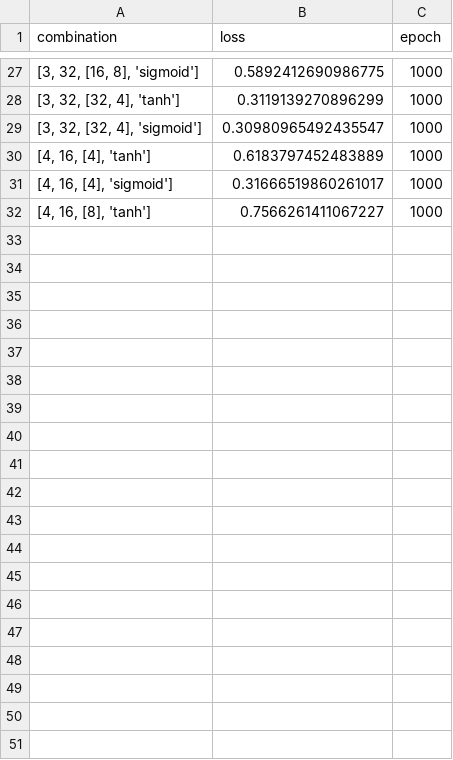
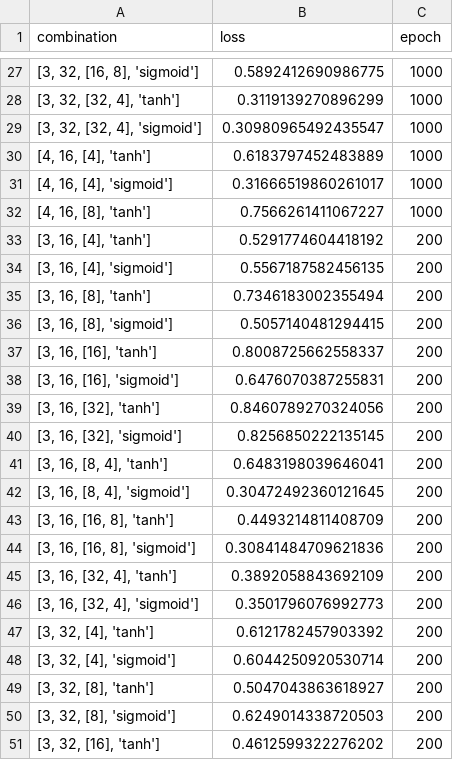
Before and after one commit to trung02012017/AI_Tensorflow, a CSV file: RNN/result_multi.csv, drawn as a sheet; only a part is shown, gaps mark what is left out; the diff covers the shown part only; the diff names each change by its address in the sheet, - before the commit and + after, or states it on an @@ line.

Commit message:
RNN multi_layer no ES

```diff
--- a/RNN/result_multi.csv
+++ b/RNN/result_multi.csv
+row 33: [3, 16, [4], 'tanh'] | 0.5291774604418192 | 200
+row 34: [3, 16, [4], 'sigmoid'] | 0.5567187582456135 | 200
+row 35: [3, 16, [8], 'tanh'] | 0.7346183002355494 | 200
+row 36: [3, 16, [8], 'sigmoid'] | 0.5057140481294415 | 200
+row 37: [3, 16, [16], 'tanh'] | 0.8008725662558337 | 200
+row 38: [3, 16, [16], 'sigmoid'] | 0.6476070387255831 | 200
+row 39: [3, 16, [32], 'tanh'] | 0.8460789270324056 | 200
+row 40: [3, 16, [32], 'sigmoid'] | 0.8256850222135145 | 200
+row 41: [3, 16, [8, 4], 'tanh'] | 0.6483198039646041 | 200
+row 42: [3, 16, [8, 4], 'sigmoid'] | 0.30472492360121645 | 200
+row 43: [3, 16, [16, 8], 'tanh'] | 0.4493214811408709 | 200
+row 44: [3, 16, [16, 8], 'sigmoid'] | 0.30841484709621836 | 200
+row 45: [3, 16, [32, 4], 'tanh'] | 0.3892058843692109 | 200
+row 46: [3, 16, [32, 4], 'sigmoid'] | 0.3501796076992773 | 200
+row 47: [3, 32, [4], 'tanh'] | 0.6121782457903392 | 200
+row 48: [3, 32, [4], 'sigmoid'] | 0.6044250920530714 | 200
+row 49: [3, 32, [8], 'tanh'] | 0.5047043863618927 | 200
+row 50: [3, 32, [8], 'sigmoid'] | 0.6249014338720503 | 200
+row 51: [3, 32, [16], 'tanh'] | 0.4612599322276202 | 200
```
Also changed, not shown: 37 added rows elsewhere in this file, 56 other files.
